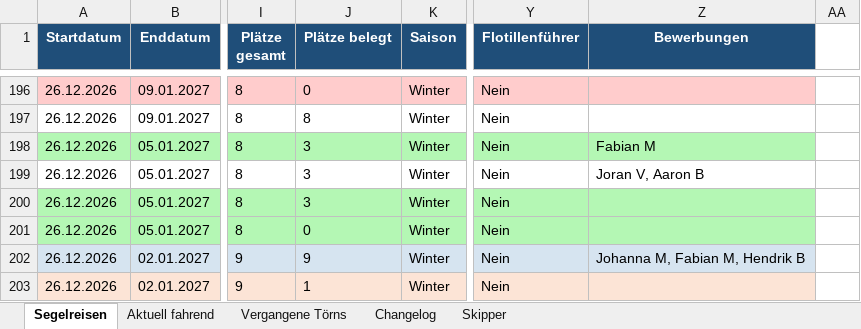
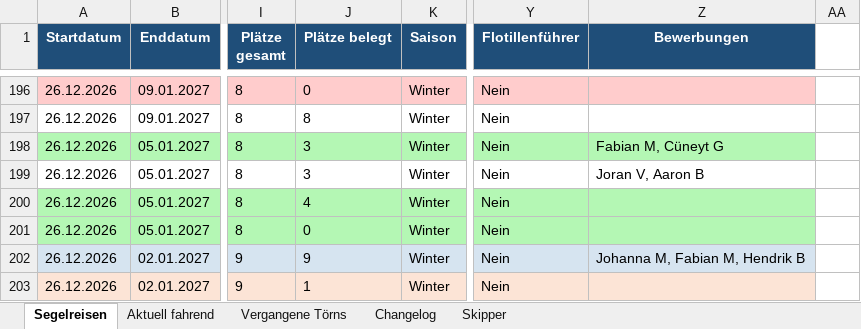
Before and after one commit to WolkeYachting/Skipperplan, an Excel workbook: skipperplan.xlsx, sheet Segelreisen, drawn as a sheet; only a part is shown, gaps mark what is left out; values as stored, in another font and other column widths than the file's, no borders; the diff covers the shown part only; the diff names each change by its address in the sheet, - before the commit and + after, or states it on an @@ line.

Commit message:
Skipperplan: 18.09.2026 03:01 UTC

```diff
--- a/skipperplan.xlsx (sheet Segelreisen)
+++ b/skipperplan.xlsx (sheet Segelreisen)
-Z198 (Bewerbungen): Fabian M
+Z198 (Bewerbungen): Fabian M, Cüneyt G
-J200 (Plätze belegt): 3
+J200 (Plätze belegt): 4
```
Also changed, not shown: 39 edited cells and cell formats elsewhere in this sheet, sheet Changelog.
